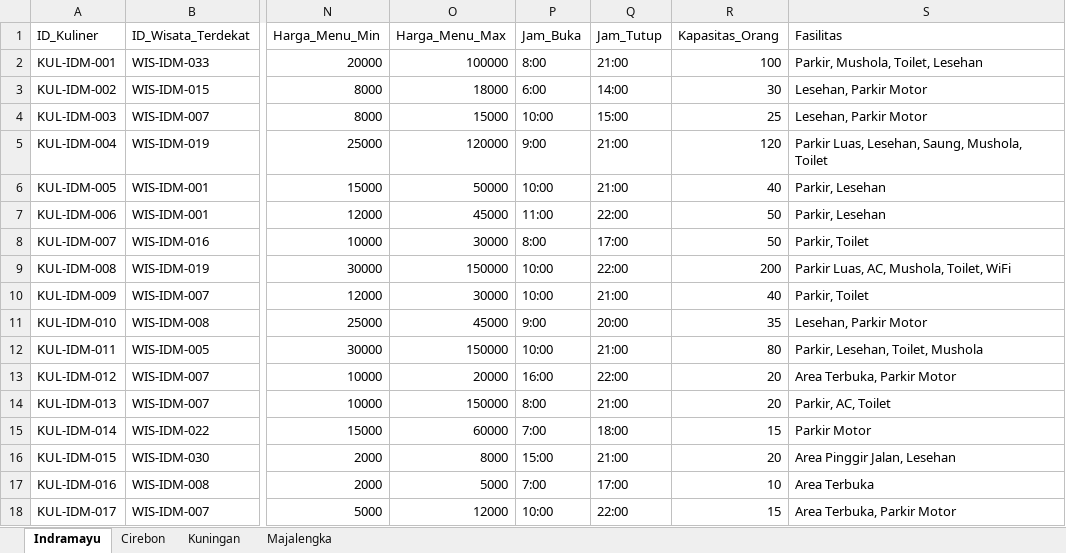
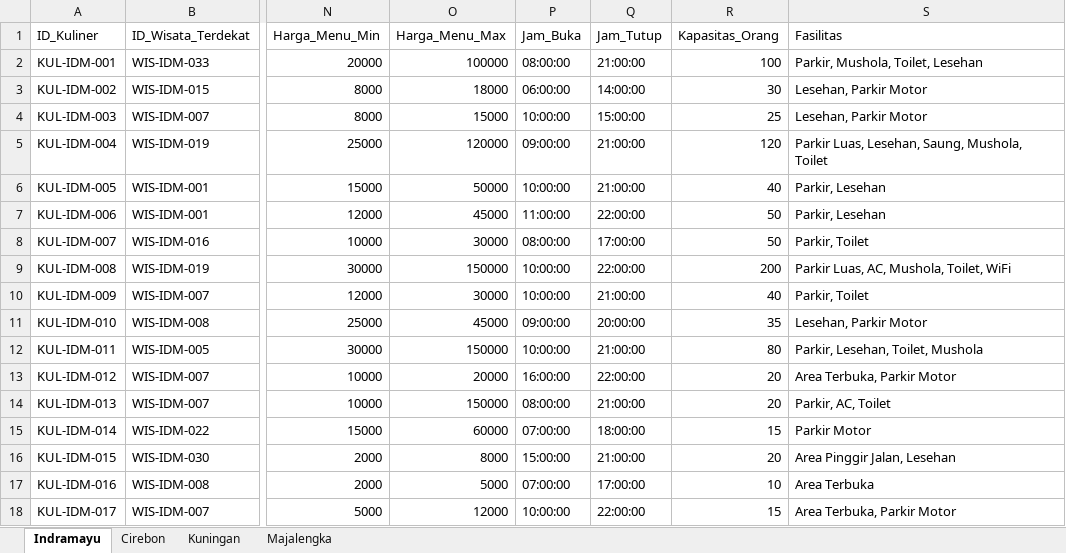
Before and after one commit to anggiimaulana/smart_tourism_api, an Excel workbook: data/Kuliner.xlsx, sheet Indramayu, drawn as a sheet; only a part is shown, gaps mark what is left out; values as stored, in another font and other column widths than the file's, no cell formats; charts and pictures not drawn; the diff covers the shown part only; the diff names each change by its address in the sheet, - before the commit and + after, or states it on an @@ line.

```diff
--- a/data/Kuliner.xlsx (sheet Indramayu)
+++ b/data/Kuliner.xlsx (sheet Indramayu)
-P2 (Jam_Buka): 8:00
+P2 (Jam_Buka): 08:00:00
-Q2 (Jam_Tutup): 21:00
+Q2 (Jam_Tutup): 21:00:00
-P3 (Jam_Buka): 6:00
+P3 (Jam_Buka): 06:00:00
-Q3 (Jam_Tutup): 14:00
+Q3 (Jam_Tutup): 14:00:00
-P4 (Jam_Buka): 10:00
+P4 (Jam_Buka): 10:00:00
-Q4 (Jam_Tutup): 15:00
+Q4 (Jam_Tutup): 15:00:00
-P5 (Jam_Buka): 9:00
+P5 (Jam_Buka): 09:00:00
-Q5:Q6 (Jam_Tutup): 21:00
+Q5:Q6 (Jam_Tutup): 21:00:00
-P6 (Jam_Buka): 10:00
+P6 (Jam_Buka): 10:00:00
-P7 (Jam_Buka): 11:00
+P7 (Jam_Buka): 11:00:00
-Q7 (Jam_Tutup): 22:00
+Q7 (Jam_Tutup): 22:00:00
-P8 (Jam_Buka): 8:00
+P8 (Jam_Buka): 08:00:00
-Q8 (Jam_Tutup): 17:00
+Q8 (Jam_Tutup): 17:00:00
-P9:P10 (Jam_Buka): 10:00
+P9:P10 (Jam_Buka): 10:00:00
-Q9 (Jam_Tutup): 22:00
+Q9 (Jam_Tutup): 22:00:00
-Q10 (Jam_Tutup): 21:00
+Q10 (Jam_Tutup): 21:00:00
-P11 (Jam_Buka): 9:00
+P11 (Jam_Buka): 09:00:00
-Q11 (Jam_Tutup): 20:00
+Q11 (Jam_Tutup): 20:00:00
-P12 (Jam_Buka): 10:00
+P12 (Jam_Buka): 10:00:00
-Q12 (Jam_Tutup): 21:00
+Q12 (Jam_Tutup): 21:00:00
-P13 (Jam_Buka): 16:00
+P13 (Jam_Buka): 16:00:00
-Q13 (Jam_Tutup): 22:00
+Q13 (Jam_Tutup): 22:00:00
-P14 (Jam_Buka): 8:00
+P14 (Jam_Buka): 08:00:00
-Q14 (Jam_Tutup): 21:00
+Q14 (Jam_Tutup): 21:00:00
-P15 (Jam_Buka): 7:00
+P15 (Jam_Buka): 07:00:00
-Q15 (Jam_Tutup): 18:00
+Q15 (Jam_Tutup): 18:00:00
-P16 (Jam_Buka): 15:00
+P16 (Jam_Buka): 15:00:00
-Q16 (Jam_Tutup): 21:00
+Q16 (Jam_Tutup): 21:00:00
-P17 (Jam_Buka): 7:00
+P17 (Jam_Buka): 07:00:00
-Q17 (Jam_Tutup): 17:00
+Q17 (Jam_Tutup): 17:00:00
-P18 (Jam_Buka): 10:00
+P18 (Jam_Buka): 10:00:00
-Q18 (Jam_Tutup): 22:00
+Q18 (Jam_Tutup): 22:00:00
```
Also changed, not shown: 66 edited cells elsewhere in this sheet, sheet Kuningan, sheet Cirebon, sheet Majalengka, cell formats, charts or pictures, data/Nongkrong.xlsx, data/Wisata.xlsx, 7 other files.
